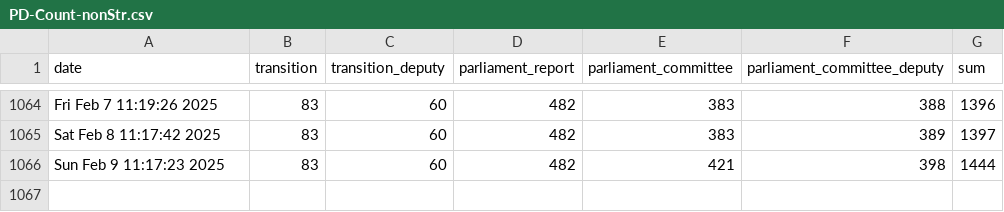
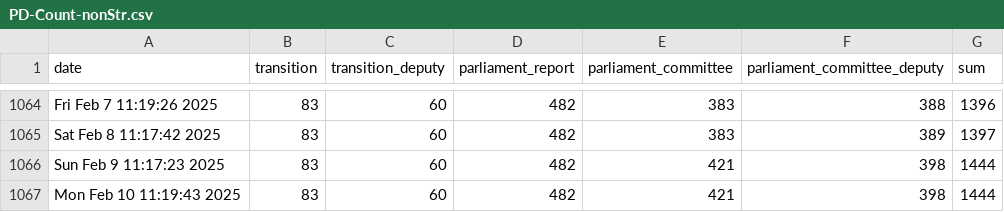
Before and after one commit to PatLittle/OpenGov_R_Scripts, a CSV file: PD-Count-nonStr.csv, drawn as a sheet; only a part is shown, gaps mark what is left out; the diff names each change by its address in the sheet, - before the commit and + after, or states it on an @@ line.

```diff
--- a/PD-Count-nonStr.csv
+++ b/PD-Count-nonStr.csv
+row 1067: Mon Feb 10 11:19:43 2025 | 83 | 60 | 482 | 421 | 398 | 1444
```
Also changed, not shown: PD-Count.csv, sVn-report.csv.
